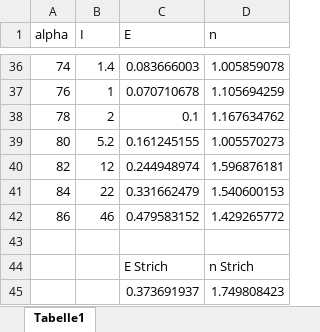
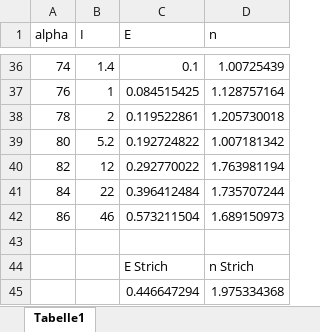
Before and after one commit to cekortmann/V407----Fresnelsche-Formeln, an Excel workbook: Polarisation90.xlsx, sheet Tabelle1, drawn as a sheet; only a part is shown, gaps mark what is left out; values as stored, in another font and other column widths than the file's, no borders; removed rows and columns are numbered as before the commit, all else as after; the diff covers the shown part only; the diff names each change by its address in the sheet, - before the commit and + after, or states it on an @@ line.

```diff
--- a/Polarisation90.xlsx (sheet Tabelle1)
+++ b/Polarisation90.xlsx (sheet Tabelle1)
-C36 (E): 0.083666003
+C36 (E): 0.1
-D36 (n): 1.005859078
+D36 (n): 1.00725439
-C37 (E): 0.070710678
+C37 (E): 0.084515425
-D37 (n): 1.105694259
+D37 (n): 1.128757164
-C38 (E): 0.1
+C38 (E): 0.119522861
-D38 (n): 1.167634762
+D38 (n): 1.205730018
-C39 (E): 0.161245155
+C39 (E): 0.192724822
-D39 (n): 1.005570273
+D39 (n): 1.007181342
-C40 (E): 0.244948974
+C40 (E): 0.292770022
-D40 (n): 1.596876181
+D40 (n): 1.763981194
-C41 (E): 0.331662479
+C41 (E): 0.396412484
-D41 (n): 1.540600153
+D41 (n): 1.735707244
-C42 (E): 0.479583152
+C42 (E): 0.573211504
-D42 (n): 1.429265772
+D42 (n): 1.689150973
-row 45:  |  | 0.373691937 | 1.749808423
+row 45:  |  | 0.446647294 | 1.975334368
```
Also changed, not shown: 68 edited cells elsewhere in this sheet, 7 other files.
